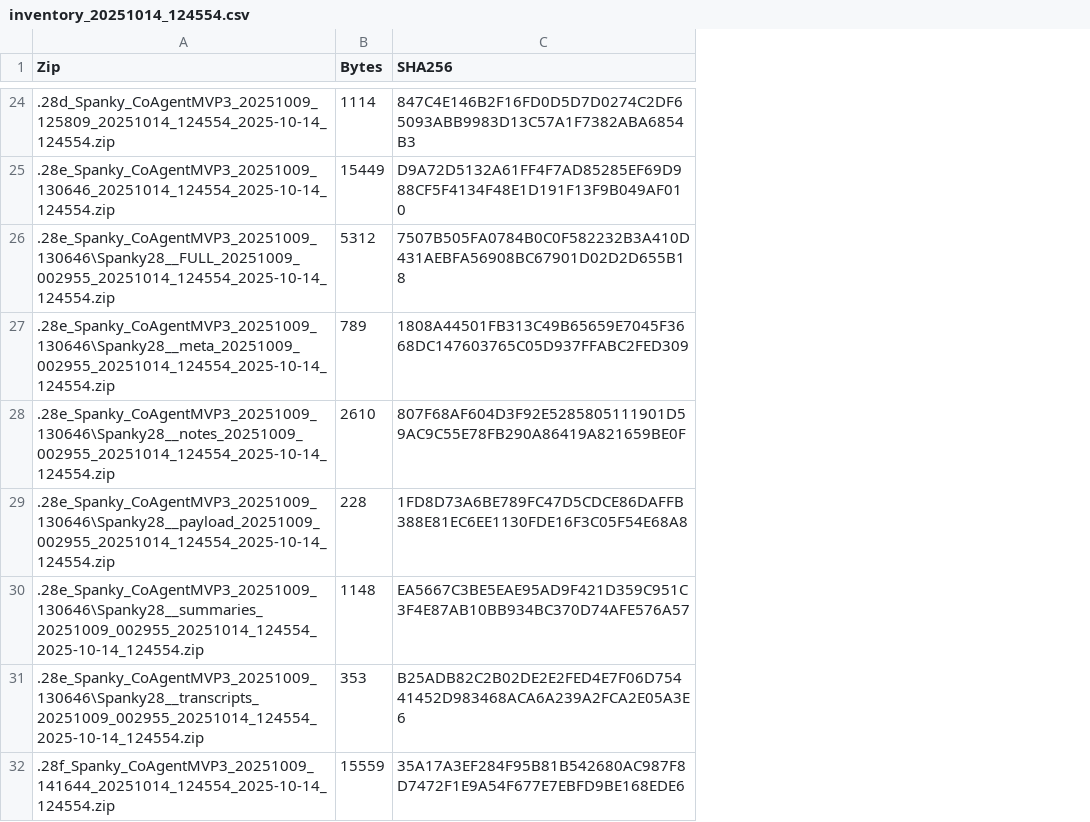
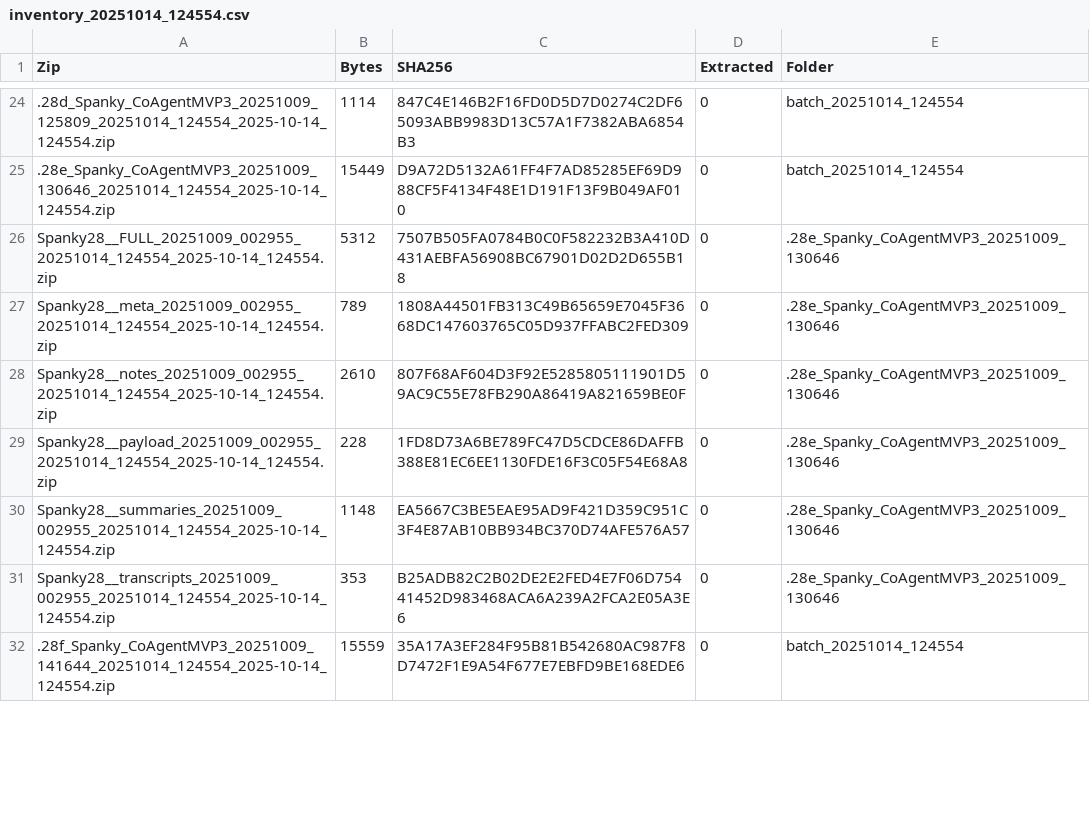
Before and after one commit to rickballard/CoCache, a CSV file: docs/advice_bombs/batch_20251014_124554/inventory_20251014_124554.csv, drawn as a sheet; only a part is shown, gaps mark what is left out; the diff covers the shown part only; the diff names each change by its address in the sheet, - before the commit and + after, or states it on an @@ line.

Commit message:
advice: normalize & refresh batch 20251014_124554 inventory/README

```diff
--- a/docs/advice_bombs/batch_20251014_124554/inventory_20251014_124554.csv
+++ b/docs/advice_bombs/batch_20251014_124554/inventory_20251014_124554.csv
+column D (Extracted), rows 24-32: all 0
+column E (Folder), rows 24-32: batch_20251014_124554 | batch_20251014_124554 | .28e_Spanky_CoAgentMVP3_20251009_130646 | .28e_Spanky_CoAgentMVP3_20251009_130646 | .28e_Spanky_CoAgentMVP3_20251009_130646 | .28e_Spanky_CoAgentMVP3_20251009_130646 | .28e_Spanky_CoAgentMVP3_20251009_130646 | .28e_Spanky_CoAgentMVP3_20251009_130646 | batch_20251014_124554
-A26 (Zip): .28e_Spanky_CoAgentMVP3_20251009_130646\Spanky28__FULL_20251009_002955_20251014_124554_2025-10-14_124554.zip
+A26 (Zip): Spanky28__FULL_20251009_002955_20251014_124554_2025-10-14_124554.zip
-A27 (Zip): .28e_Spanky_CoAgentMVP3_20251009_130646\Spanky28__meta_20251009_002955_20251014_124554_2025-10-14_124554.zip
+A27 (Zip): Spanky28__meta_20251009_002955_20251014_124554_2025-10-14_124554.zip
-A28 (Zip): .28e_Spanky_CoAgentMVP3_20251009_130646\Spanky28__notes_20251009_002955_20251014_124554_2025-10-14_124554.zip
+A28 (Zip): Spanky28__notes_20251009_002955_20251014_124554_2025-10-14_124554.zip
-A29 (Zip): .28e_Spanky_CoAgentMVP3_20251009_130646\Spanky28__payload_20251009_002955_20251014_124554_2025-10-14_124554.zip
+A29 (Zip): Spanky28__payload_20251009_002955_20251014_124554_2025-10-14_124554.zip
-A30 (Zip): .28e_Spanky_CoAgentMVP3_20251009_130646\Spanky28__summaries_20251009_002955_20251014_124554_2025-10-14_124554.zip
+A30 (Zip): Spanky28__summaries_20251009_002955_20251014_124554_2025-10-14_124554.zip
-A31 (Zip): .28e_Spanky_CoAgentMVP3_20251009_130646\Spanky28__transcripts_20251009_002955_20251014_124554_2025-10-14_124554.zip
+A31 (Zip): Spanky28__transcripts_20251009_002955_20251014_124554_2025-10-14_124554.zip
```
Also changed, not shown: 16 edited cells elsewhere in this file, 1 other file.
